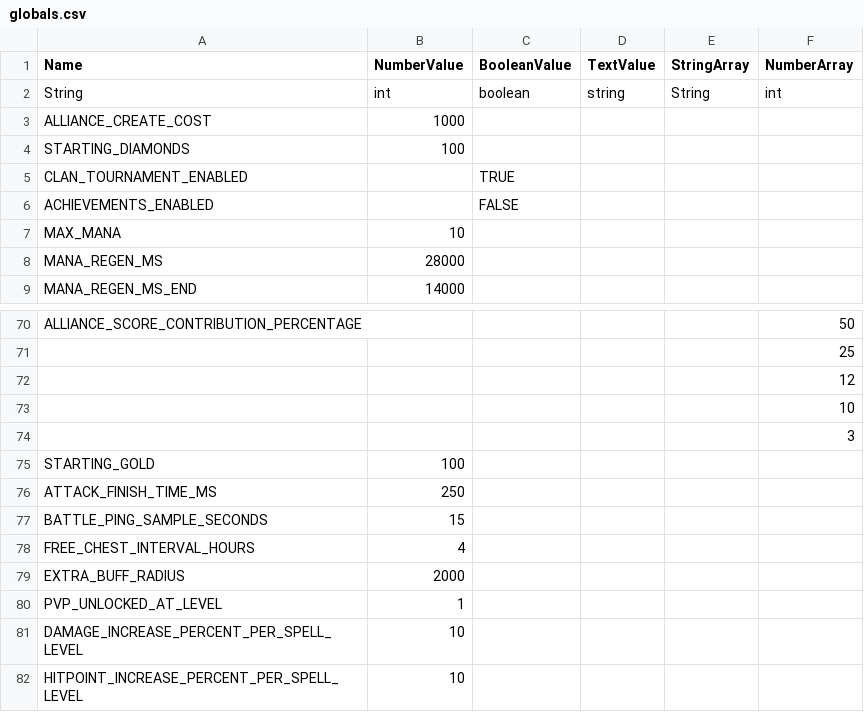
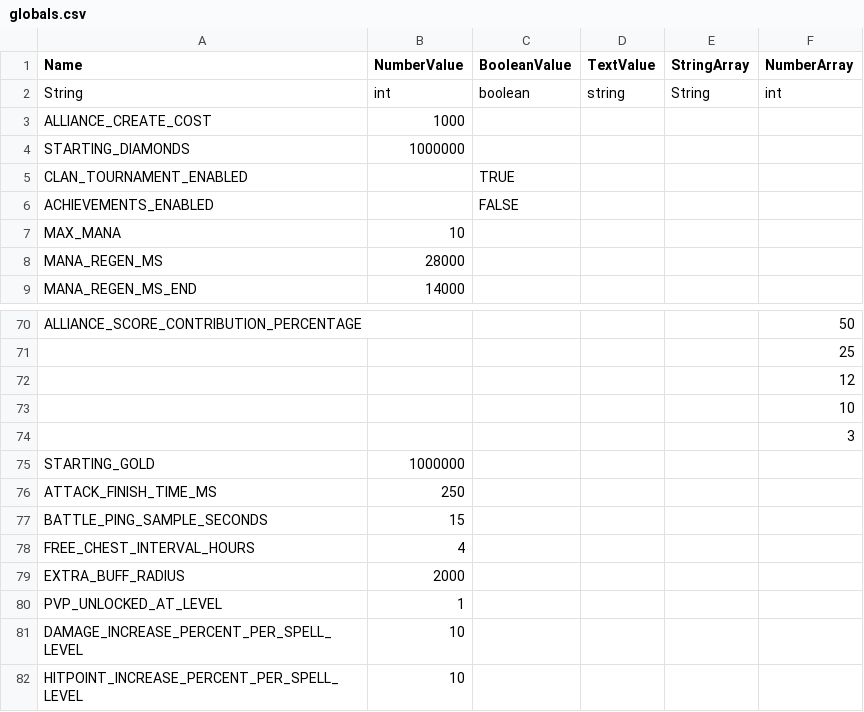
Before and after one commit to BerkanYildiz/ClashRoyale, a CSV file: ClashRoyale/Gamefiles/csv_logic/globals.csv, drawn as a sheet; only a part is shown, gaps mark what is left out.

```diff
--- a/ClashRoyale/Gamefiles/csv_logic/globals.csv
+++ b/ClashRoyale/Gamefiles/csv_logic/globals.csv
@@ -3,3 +3,3 @@
 "ALLIANCE_CREATE_COST",1000,,,,
-"STARTING_DIAMONDS",100,,,,
+"STARTING_DIAMONDS",1000000,,,,
 "CLAN_TOURNAMENT_ENABLED",,"TRUE",,,
@@ -74,3 +74,3 @@
 ,,,,,3
-"STARTING_GOLD",100,,,,
+"STARTING_GOLD",1000000,,,,
 "ATTACK_FINISH_TIME_MS",250,,,,
```
Also changed, not shown: 37 other files.
